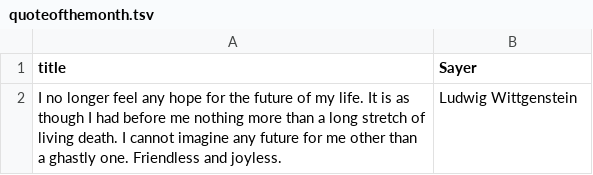
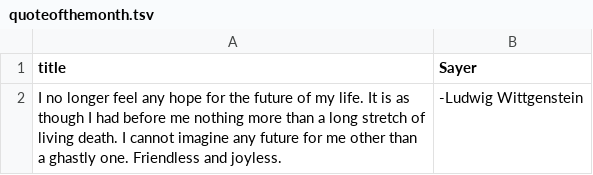
Before and after one commit to FarfetchedNews/FarfetchedNews.github.io, a TSV file: Scripts/quoteofthemonth.tsv, drawn as a sheet.

Commit message:
Testing

```diff
--- a/Scripts/quoteofthemonth.tsv
+++ b/Scripts/quoteofthemonth.tsv
@@ -1,2 +1,2 @@
 title	Sayer
-I no longer feel any hope for the future of my life. It is as though I had before me nothing more than a long stretch of living death. I cannot imagine any future for me other than a ghastly one. Friendless and joyless.	Ludwig Wittgenstein
+I no longer feel any hope for the future of my life. It is as though I had before me nothing more than a long stretch of living death. I cannot imagine any future for me other than a ghastly one. Friendless and joyless.	-Ludwig Wittgenstein
```
